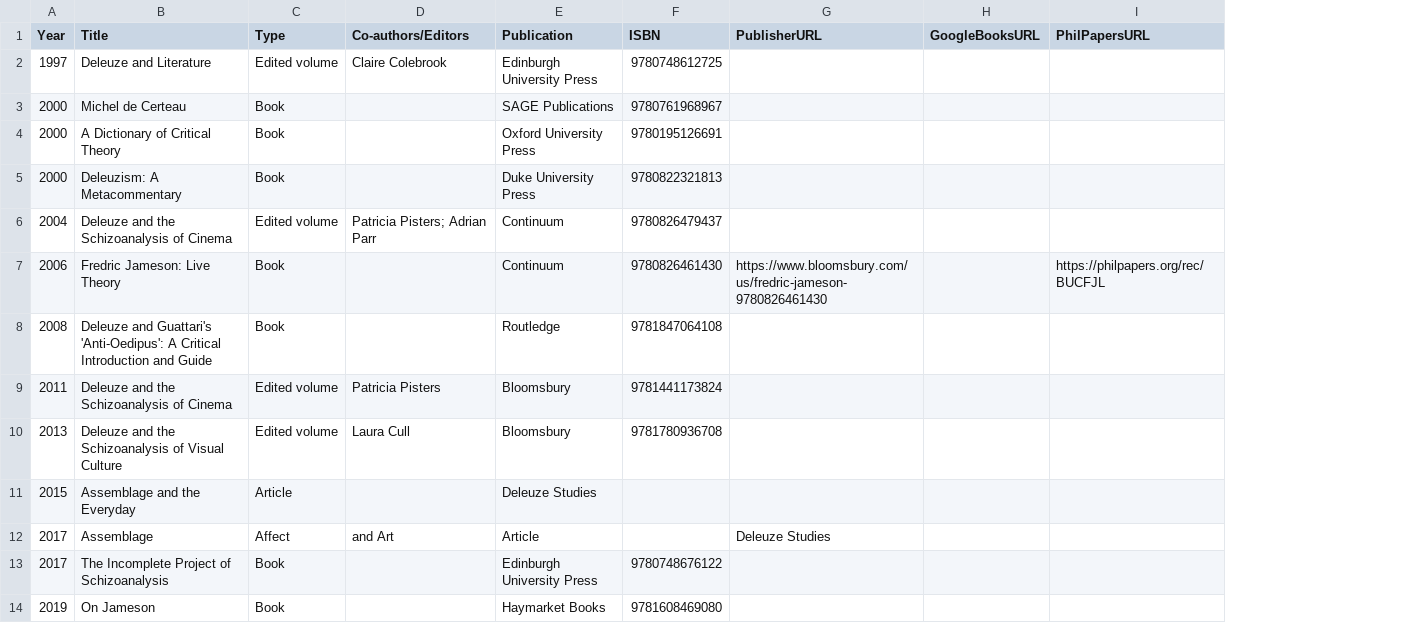
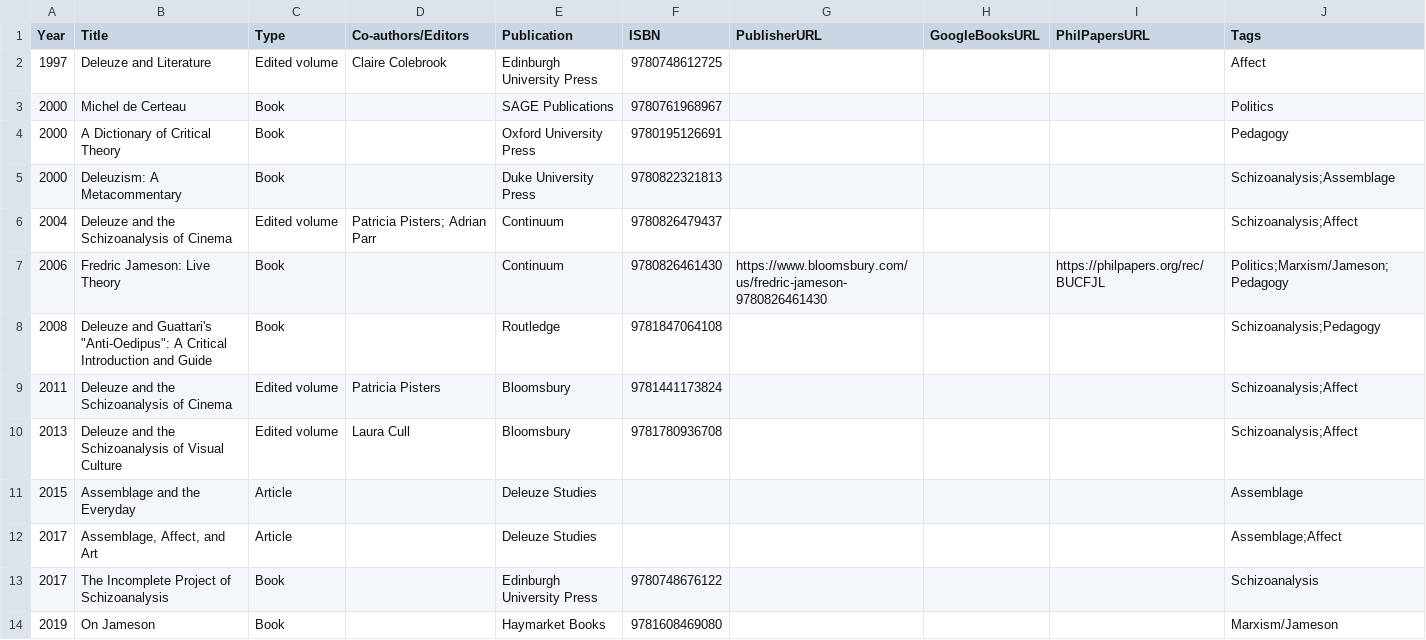
Before and after one commit to joesch21/Ian_Buchanan_Vault, a CSV file: site/src/data/bibliography.csv, drawn as a sheet; only a part is shown; removed rows and columns are numbered as before the commit, all else as after; the diff names each change by its address in the sheet, - before the commit and + after, or states it on an @@ line.

Commit message:
feat(site): add controlled vocab tagging and tag filter UI

```diff
--- a/site/src/data/bibliography.csv
+++ b/site/src/data/bibliography.csv
+column J (Tags), rows 2-11: Affect | Politics | Pedagogy | Schizoanalysis;Assemblage | Schizoanalysis;Affect | Politics;Marxism/Jameson;Pedagogy | Schizoanalysis;Pedagogy | Schizoanalysis;Affect | Schizoanalysis;Affect | Assemblage; rows 13-14: Schizoanalysis | Marxism/Jameson
-B8 (Title): …and Guattari's 'Anti-Oedipus': A Critical…
+B8 (Title): …and Guattari's "Anti-Oedipus": A Critical…
-row 12: 2017 | Assemblage | Affect | and Art | Article |  | Deleuze Studies
+row 12: 2017 | Assemblage, Affect, and Art | Article |  | Deleuze Studies |  |  |  |  | Assemblage;Affect
```
Also changed, not shown: 3 other files.
